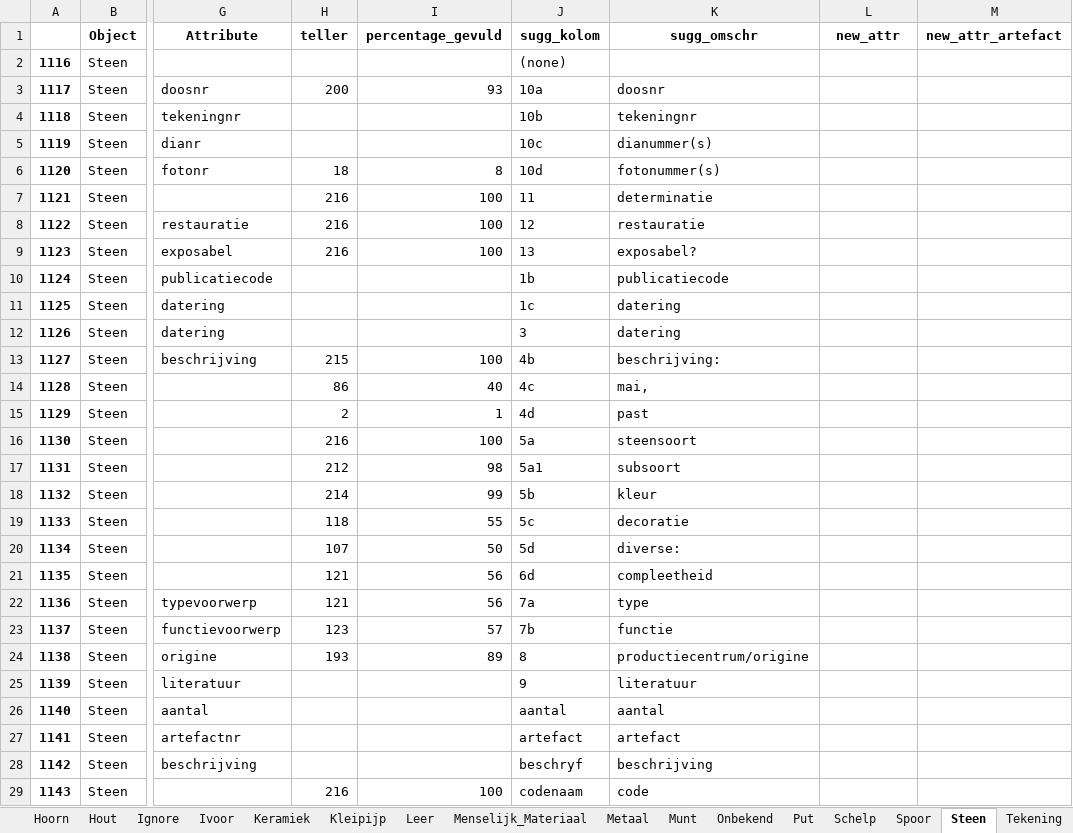
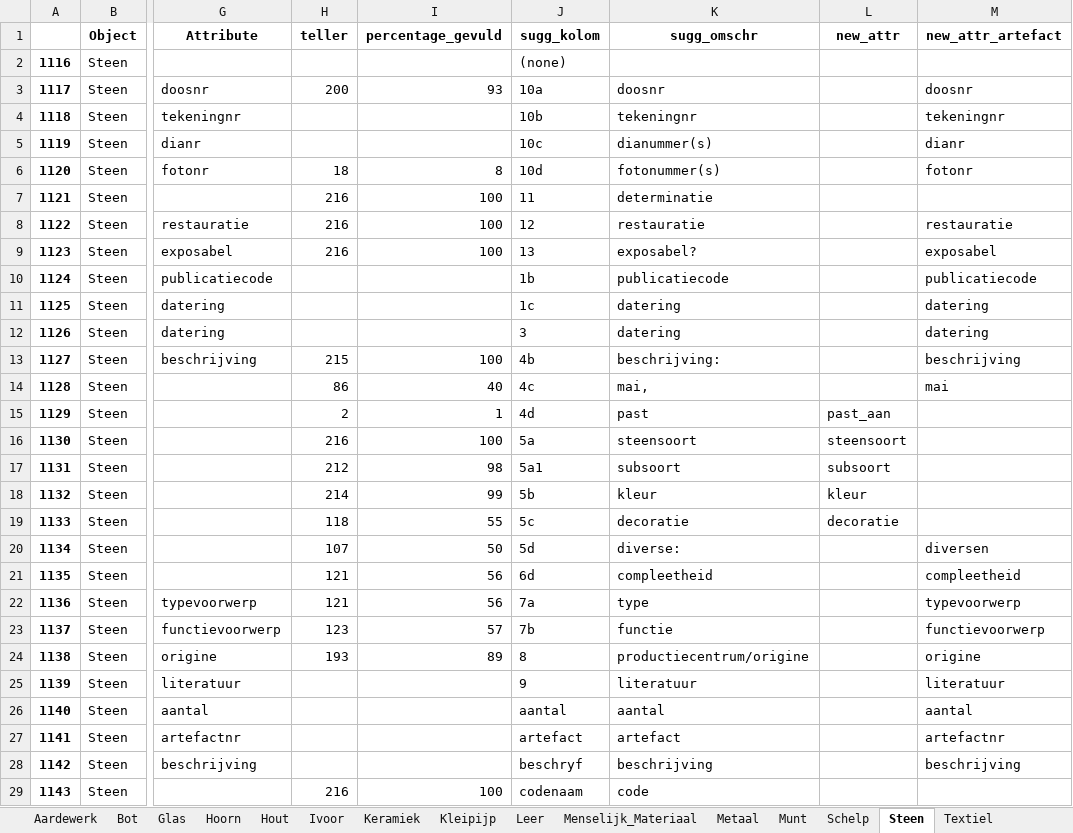
Before and after one commit to brienen/wasstraat_archeologische_data, an Excel workbook: data/wasstraat_config/Wasstraat_Attribuut_Suggestie_v2.xlsx, sheet Steen, drawn as a sheet; only a part is shown, gaps mark what is left out; values as stored, in another font and other column widths than the file's, no borders; the diff covers the shown part only; the diff names each change by its address in the sheet, - before the commit and + after, or states it on an @@ line.

Commit message:
Attr van artefacten en subsoorten toegevoegd

```diff
--- a/data/wasstraat_config/Wasstraat_Attribuut_Suggestie_v2.xlsx (sheet Steen)
+++ b/data/wasstraat_config/Wasstraat_Attribuut_Suggestie_v2.xlsx (sheet Steen)
-sheet tab: Ignore
-sheet tab: Onbekend
-sheet tab: Put
-sheet tab: Spoor
-sheet tab: Tekening
-M3 (new_attr_artefact): (empty)
+M3 (new_attr_artefact): doosnr
-M4 (new_attr_artefact): (empty)
+M4 (new_attr_artefact): tekeningnr
-M5 (new_attr_artefact): (empty)
+M5 (new_attr_artefact): dianr
-M6 (new_attr_artefact): (empty)
+M6 (new_attr_artefact): fotonr
-M8 (new_attr_artefact): (empty)
+M8 (new_attr_artefact): restauratie
-M9 (new_attr_artefact): (empty)
+M9 (new_attr_artefact): exposabel
-M10 (new_attr_artefact): (empty)
+M10 (new_attr_artefact): publicatiecode
-M11:M12 (new_attr_artefact): (empty)
+M11:M12 (new_attr_artefact): datering
-M13 (new_attr_artefact): (empty)
+M13 (new_attr_artefact): beschrijving
-M14 (new_attr_artefact): (empty)
+M14 (new_attr_artefact): mai
-L15 (new_attr): (empty)
+L15 (new_attr): past_aan
-L16 (new_attr): (empty)
+L16 (new_attr): steensoort
-L17 (new_attr): (empty)
+L17 (new_attr): subsoort
-L18 (new_attr): (empty)
+L18 (new_attr): kleur
-L19 (new_attr): (empty)
+L19 (new_attr): decoratie
-M20 (new_attr_artefact): (empty)
+M20 (new_attr_artefact): diversen
-M21 (new_attr_artefact): (empty)
+M21 (new_attr_artefact): compleetheid
-M22 (new_attr_artefact): (empty)
+M22 (new_attr_artefact): typevoorwerp
-M23 (new_attr_artefact): (empty)
+M23 (new_attr_artefact): functievoorwerp
-M24 (new_attr_artefact): (empty)
+M24 (new_attr_artefact): origine
-M25 (new_attr_artefact): (empty)
+M25 (new_attr_artefact): literatuur
-M26 (new_attr_artefact): (empty)
+M26 (new_attr_artefact): aantal
-M27 (new_attr_artefact): (empty)
+M27 (new_attr_artefact): artefactnr
-M28 (new_attr_artefact): (empty)
+M28 (new_attr_artefact): beschrijving
```
Also changed, not shown: 24 edited cells elsewhere in this sheet, sheet Metaal, sheet Glas, sheet Leer, sheet Hout, sheet Aardewerk, sheet Keramiek, 4 more sheets, other sheet tabs, hidden cells, data/wasstraat_config/Wasstraat_Config_Harmonize.xlsx, 9 other files.
